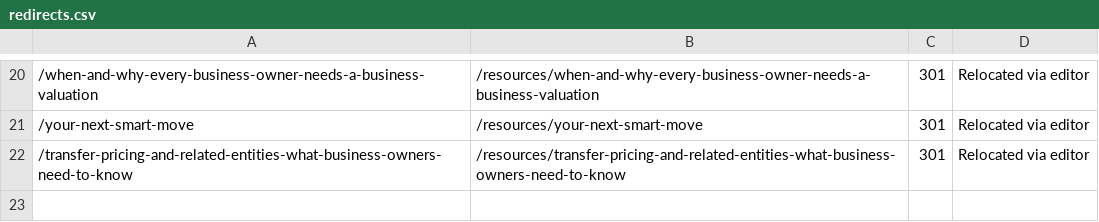
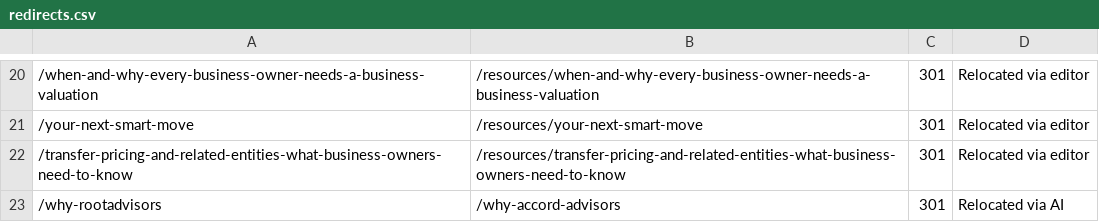
Before and after one commit to HankPantier/Accord-Advisors, a CSV file: content/redirects.csv, drawn as a sheet; only a part is shown, gaps mark what is left out; the diff names each change by its address in the sheet, - before the commit and + after, or states it on an @@ line.

```diff
--- a/content/redirects.csv
+++ b/content/redirects.csv
+row 23: /why-rootadvisors | /why-accord-advisors | 301 | Relocated via AI
```
